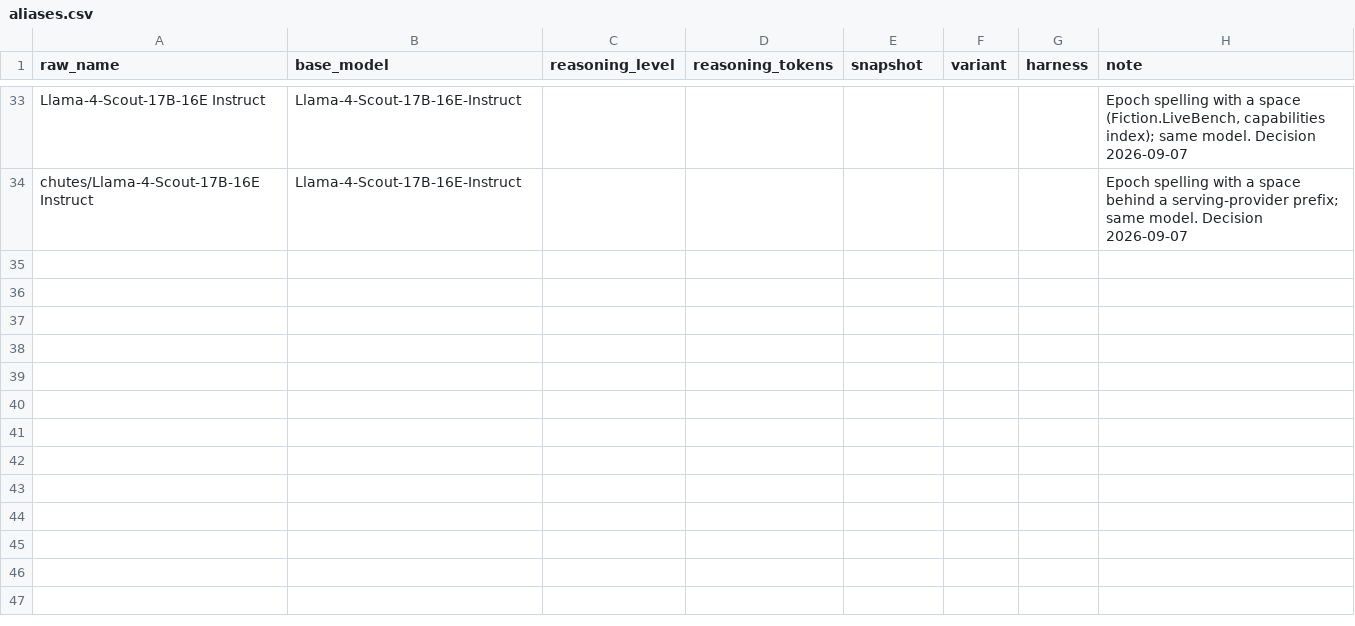
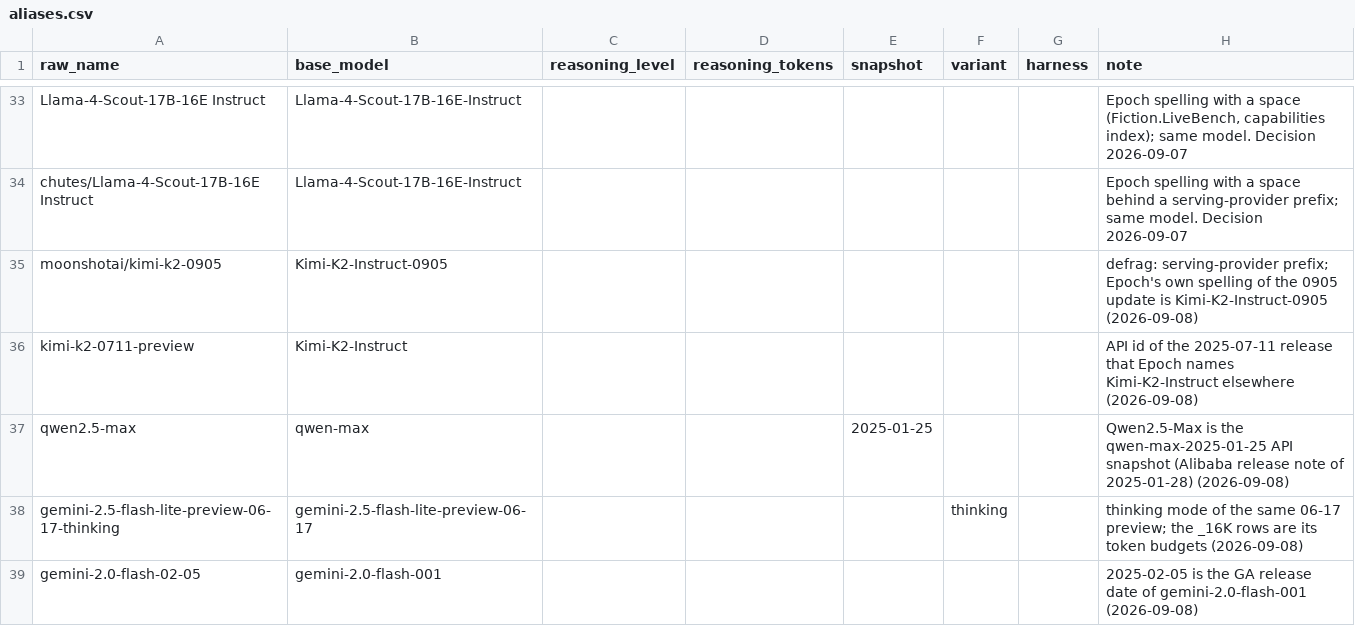
Before and after one commit to General-Purpose-AI-Policy-Lab/benchmark-data-pipeline, a CSV file: 0_input/feed/epoch/aliases.csv, drawn as a sheet; only a part is shown, gaps mark what is left out; the diff names each change by its address in the sheet, - before the commit and + after, or states it on an @@ line.

```diff
--- a/0_input/feed/epoch/aliases.csv
+++ b/0_input/feed/epoch/aliases.csv
+row 35: moonshotai/kimi-k2-0905 | Kimi-K2-Instruct-0905 |  |  |  |  |  | defrag: serving-provider prefix; Epoch's own spelling of the 0905 update is Kimi-K2-Instruct-0905 (2026-09-08)
+row 36: kimi-k2-0711-preview | Kimi-K2-Instruct |  |  |  |  |  | API id of the 2025-07-11 release that Epoch names Kimi-K2-Instruct elsewhere (2026-09-08)
+row 37: qwen2.5-max | qwen-max |  |  | 2025-01-25 |  |  | Qwen2.5-Max is the qwen-max-2025-01-25 API snapshot (Alibaba release note of 2025-01-28) (2026-09-08)
+row 38: gemini-2.5-flash-lite-preview-06-17-thinking | gemini-2.5-flash-lite-preview-06-17 |  |  |  | thinking |  | thinking mode of the same 06-17 preview; the _16K rows are its token budgets (2026-09-08)
+row 39: gemini-2.0-flash-02-05 | gemini-2.0-flash-001 |  |  |  |  |  | 2025-02-05 is the GA release date of gemini-2.0-flash-001 (2026-09-08)
```
Also changed, not shown: 0_input/feed/kaggle/aliases.csv, 0_input/feed/seal/aliases.csv, 1 other file.
